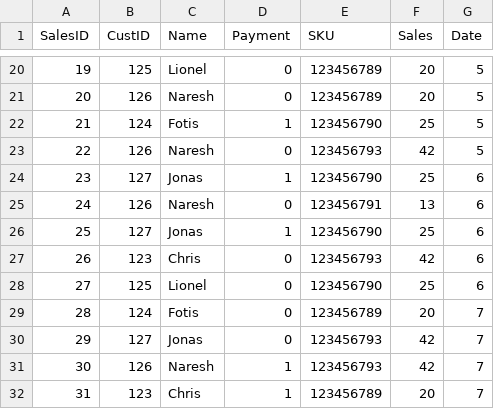
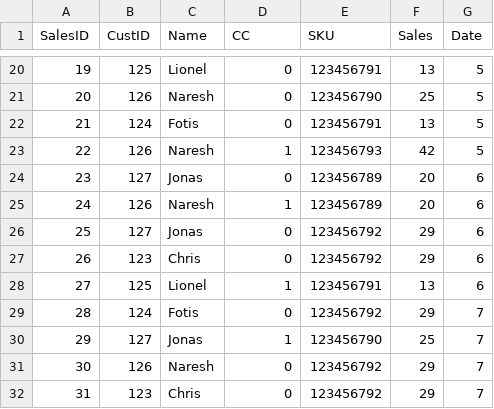
Before and after one commit to nareshshah139/Python-POS, a CSV file: sales.csv, drawn as a sheet; only a part is shown, gaps mark what is left out; the diff covers the shown part only.

```diff
--- a/sales.csv
+++ b/sales.csv
@@ -1 +1 @@
-SalesID;CustID;Name;Payment;SKU;Sales;Date
+SalesID;CustID;Name;CC;SKU;Sales;Date
@@ -20,13 +20,13 @@ SalesID;CustID;Name;Payment;SKU;Sales;Date
-19;125;Lionel;0;123456789;20;5
-20;126;Naresh;0;123456789;20;5
-21;124;Fotis;1;123456790;25;5
-22;126;Naresh;0;123456793;42;5
-23;127;Jonas;1;123456790;25;6
-24;126;Naresh;0;123456791;13;6
-25;127;Jonas;1;123456790;25;6
-26;123;Chris;0;123456793;42;6
-27;125;Lionel;0;123456790;25;6
-28;124;Fotis;0;123456789;20;7
-29;127;Jonas;0;123456793;42;7
-30;126;Naresh;1;123456793;42;7
-31;123;Chris;1;123456789;20;7
+19;125;Lionel;0;123456791;13;5
+20;126;Naresh;0;123456790;25;5
+21;124;Fotis;0;123456791;13;5
+22;126;Naresh;1;123456793;42;5
+23;127;Jonas;0;123456789;20;6
+24;126;Naresh;1;123456789;20;6
+25;127;Jonas;0;123456792;29;6
+26;123;Chris;0;123456792;29;6
+27;125;Lionel;1;123456791;13;6
+28;124;Fotis;0;123456792;29;7
+29;127;Jonas;1;123456790;25;7
+30;126;Naresh;0;123456792;29;7
+31;123;Chris;0;123456792;29;7
```
Also changed, not shown: 107 edited cells elsewhere in this file, 5 other files.
